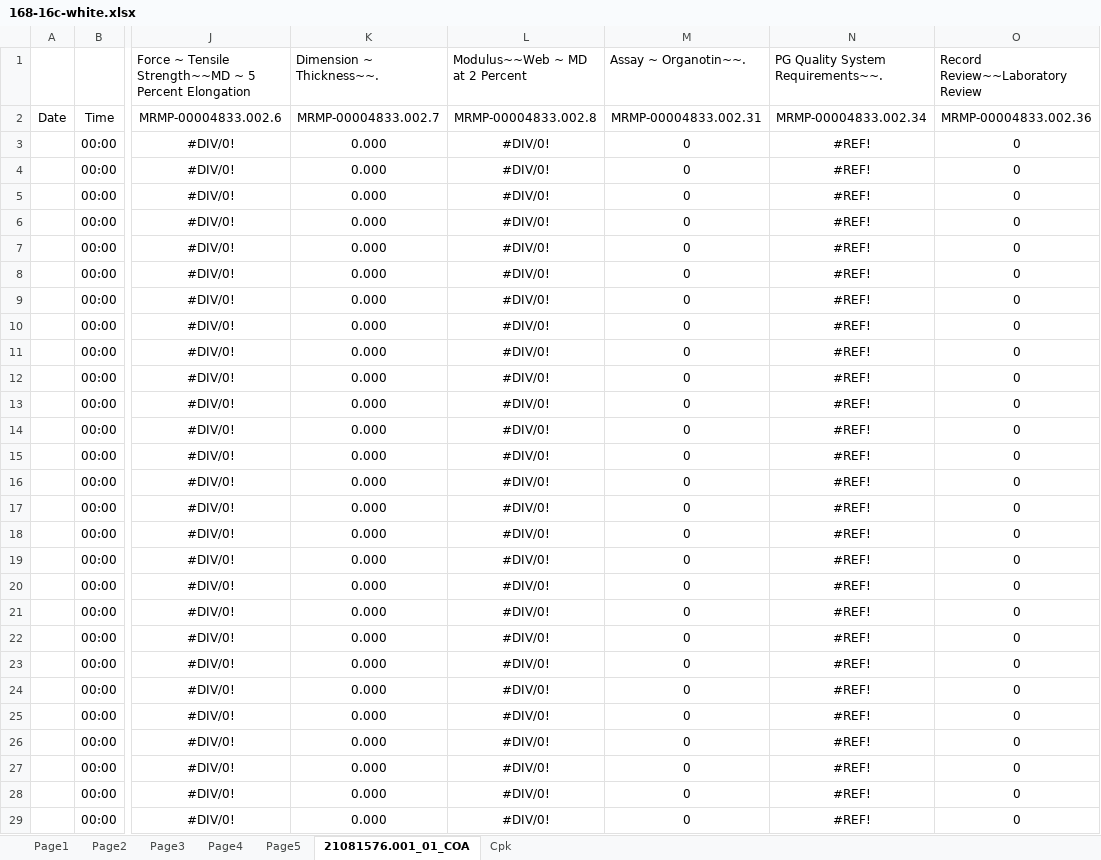
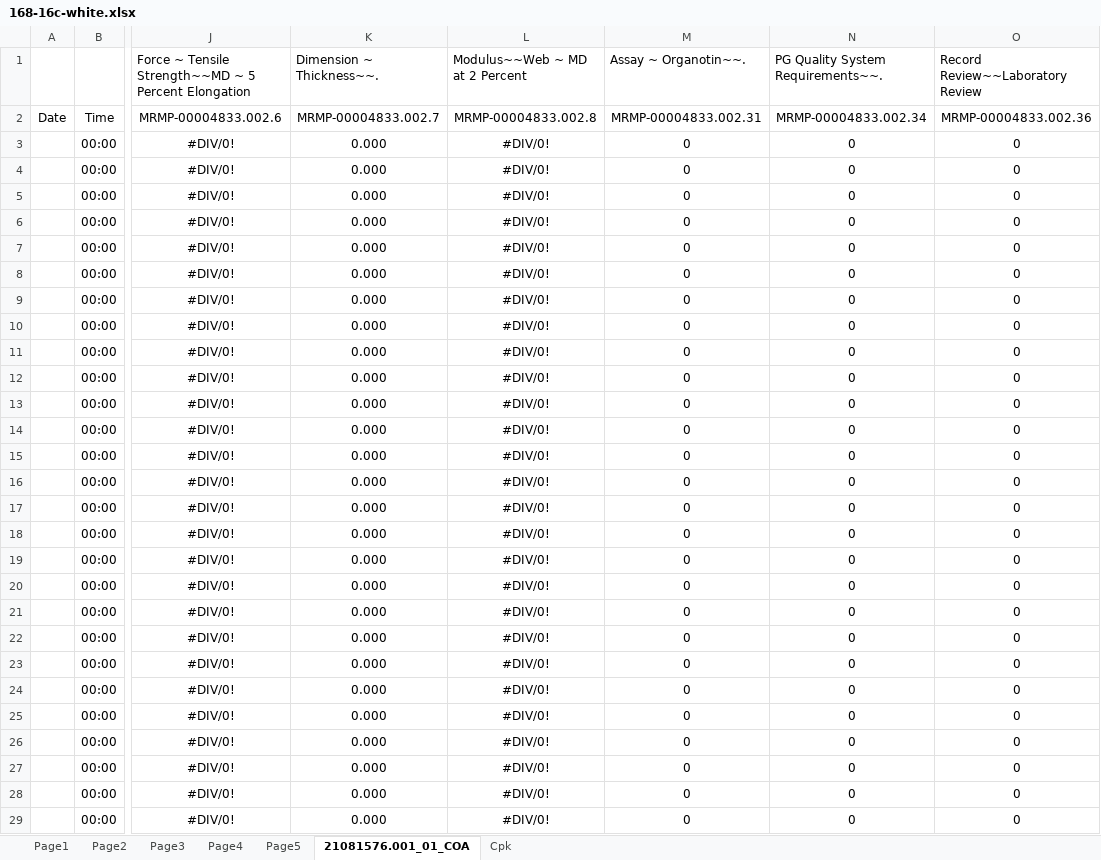
Before and after one commit to dev-vision-ai/SwansonIndiaPortal, an Excel workbook: backend/templates/168-16c-white.xlsx, sheet 21081576.001_01_COA, drawn as a sheet; only a part is shown, gaps mark what is left out; values as stored, in another font and other column widths than the file's, no borders; the diff covers the shown part only; the diff names each change by its address in the sheet, - before the commit and + after, or states it on an @@ line.

```diff
--- a/backend/templates/168-16c-white.xlsx (sheet 21081576.001_01_COA)
+++ b/backend/templates/168-16c-white.xlsx (sheet 21081576.001_01_COA)
-N3:N29: #REF!
+N3:N29: 0
```
Also changed, not shown: 3 edited cells elsewhere in this sheet, sheet Cpk, backend/templates/168-18c-white.xlsx, backend/templates/UC-18gsm-210W-BFQR.xlsx, 29 other files.
